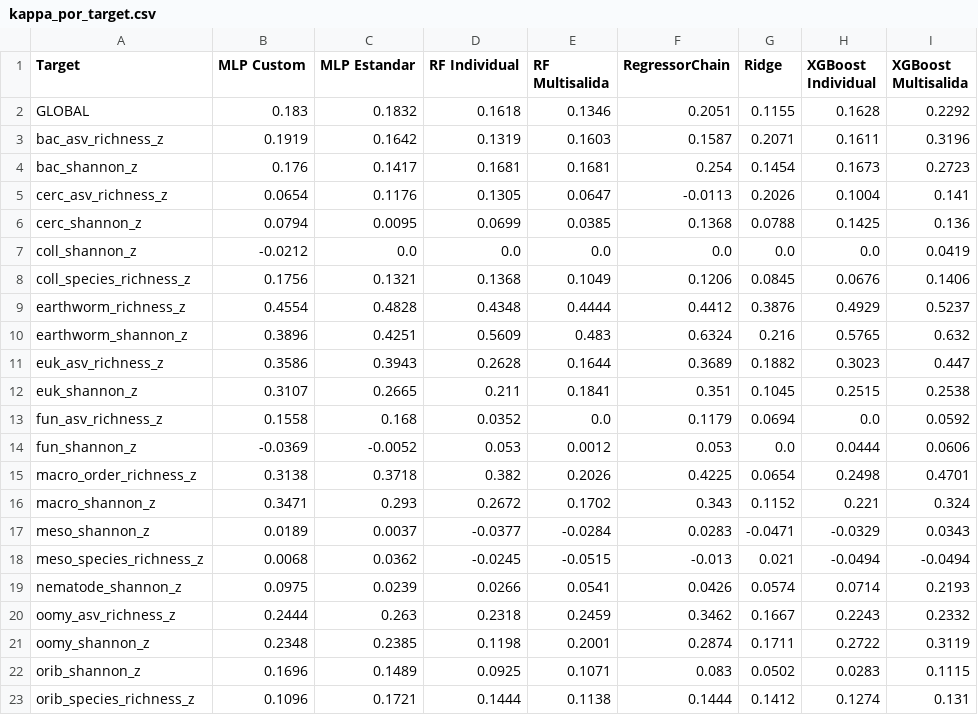
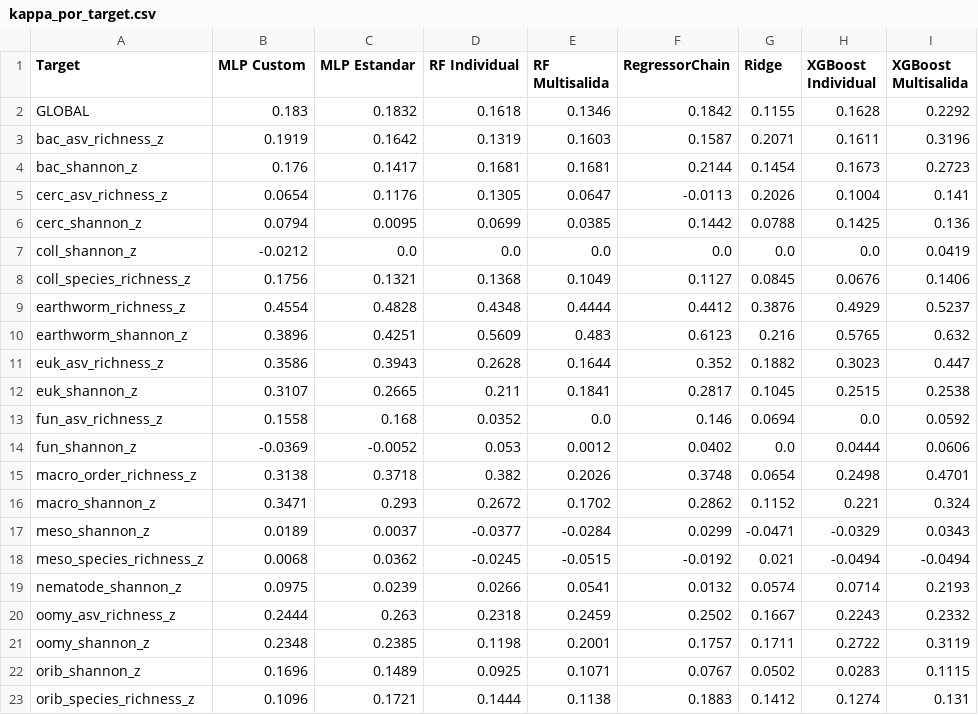
Before and after one commit to Akanenosketch/TFG-SOB4ES, a CSV file: output/clasificacion/kappa_por_target.csv, drawn as a sheet.

```diff
--- a/output/clasificacion/kappa_por_target.csv
+++ b/output/clasificacion/kappa_por_target.csv
@@ -1,23 +1,23 @@
 Target,MLP Custom,MLP Estandar,RF Individual,RF Multisalida,RegressorChain,Ridge,XGBoost Individual,XGBoost Multisalida
-GLOBAL,0.183,0.1832,0.1618,0.1346,0.2051,0.1155,0.1628,0.2292
+GLOBAL,0.183,0.1832,0.1618,0.1346,0.1842,0.1155,0.1628,0.2292
 bac_asv_richness_z,0.1919,0.1642,0.1319,0.1603,0.1587,0.2071,0.1611,0.3196
-bac_shannon_z,0.176,0.1417,0.1681,0.1681,0.254,0.1454,0.1673,0.2723
+bac_shannon_z,0.176,0.1417,0.1681,0.1681,0.2144,0.1454,0.1673,0.2723
 cerc_asv_richness_z,0.0654,0.1176,0.1305,0.0647,-0.0113,0.2026,0.1004,0.141
-cerc_shannon_z,0.0794,0.0095,0.0699,0.0385,0.1368,0.0788,0.1425,0.136
+cerc_shannon_z,0.0794,0.0095,0.0699,0.0385,0.1442,0.0788,0.1425,0.136
 coll_shannon_z,-0.0212,0.0,0.0,0.0,0.0,0.0,0.0,0.0419
-coll_species_richness_z,0.1756,0.1321,0.1368,0.1049,0.1206,0.0845,0.0676,0.1406
+coll_species_richness_z,0.1756,0.1321,0.1368,0.1049,0.1127,0.0845,0.0676,0.1406
 earthworm_richness_z,0.4554,0.4828,0.4348,0.4444,0.4412,0.3876,0.4929,0.5237
-earthworm_shannon_z,0.3896,0.4251,0.5609,0.483,0.6324,0.216,0.5765,0.632
-euk_asv_richness_z,0.3586,0.3943,0.2628,0.1644,0.3689,0.1882,0.3023,0.447
-euk_shannon_z,0.3107,0.2665,0.211,0.1841,0.351,0.1045,0.2515,0.2538
-fun_asv_richness_z,0.1558,0.168,0.0352,0.0,0.1179,0.0694,0.0,0.0592
-fun_shannon_z,-0.0369,-0.0052,0.053,0.0012,0.053,0.0,0.0444,0.0606
-macro_order_richness_z,0.3138,0.3718,0.382,0.2026,0.4225,0.0654,0.2498,0.4701
-macro_shannon_z,0.3471,0.293,0.2672,0.1702,0.343,0.1152,0.221,0.324
-meso_shannon_z,0.0189,0.0037,-0.0377,-0.0284,0.0283,-0.0471,-0.0329,0.0343
-meso_species_richness_z,0.0068,0.0362,-0.0245,-0.0515,-0.013,0.021,-0.0494,-0.0494
-nematode_shannon_z,0.0975,0.0239,0.0266,0.0541,0.0426,0.0574,0.0714,0.2193
-oomy_asv_richness_z,0.2444,0.263,0.2318,0.2459,0.3462,0.1667,0.2243,0.2332
-oomy_shannon_z,0.2348,0.2385,0.1198,0.2001,0.2874,0.1711,0.2722,0.3119
-orib_shannon_z,0.1696,0.1489,0.0925,0.1071,0.083,0.0502,0.0283,0.1115
-orib_species_richness_z,0.1096,0.1721,0.1444,0.1138,0.1444,0.1412,0.1274,0.131
+earthworm_shannon_z,0.3896,0.4251,0.5609,0.483,0.6123,0.216,0.5765,0.632
+euk_asv_richness_z,0.3586,0.3943,0.2628,0.1644,0.352,0.1882,0.3023,0.447
+euk_shannon_z,0.3107,0.2665,0.211,0.1841,0.2817,0.1045,0.2515,0.2538
+fun_asv_richness_z,0.1558,0.168,0.0352,0.0,0.146,0.0694,0.0,0.0592
+fun_shannon_z,-0.0369,-0.0052,0.053,0.0012,0.0402,0.0,0.0444,0.0606
+macro_order_richness_z,0.3138,0.3718,0.382,0.2026,0.3748,0.0654,0.2498,0.4701
+macro_shannon_z,0.3471,0.293,0.2672,0.1702,0.2862,0.1152,0.221,0.324
+meso_shannon_z,0.0189,0.0037,-0.0377,-0.0284,0.0299,-0.0471,-0.0329,0.0343
+meso_species_richness_z,0.0068,0.0362,-0.0245,-0.0515,-0.0192,0.021,-0.0494,-0.0494
+nematode_shannon_z,0.0975,0.0239,0.0266,0.0541,0.0132,0.0574,0.0714,0.2193
+oomy_asv_richness_z,0.2444,0.263,0.2318,0.2459,0.2502,0.1667,0.2243,0.2332
+oomy_shannon_z,0.2348,0.2385,0.1198,0.2001,0.1757,0.1711,0.2722,0.3119
+orib_shannon_z,0.1696,0.1489,0.0925,0.1071,0.0767,0.0502,0.0283,0.1115
+orib_species_richness_z,0.1096,0.1721,0.1444,0.1138,0.1883,0.1412,0.1274,0.131
```
Also changed, not shown: output/clasificacion/r2_por_target.csv, output/regresion/r2_por_target.csv, 57 other files.
